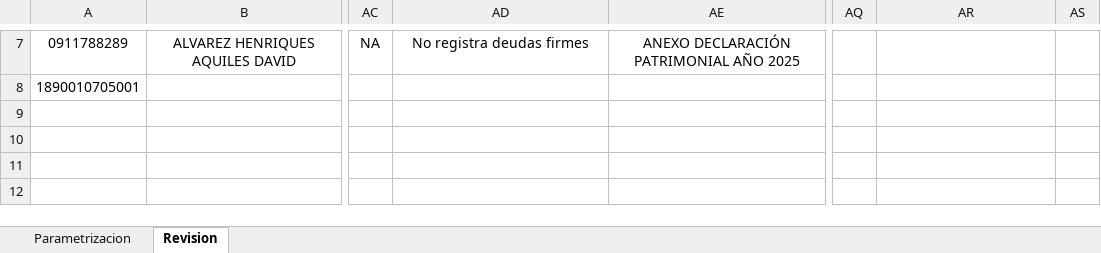
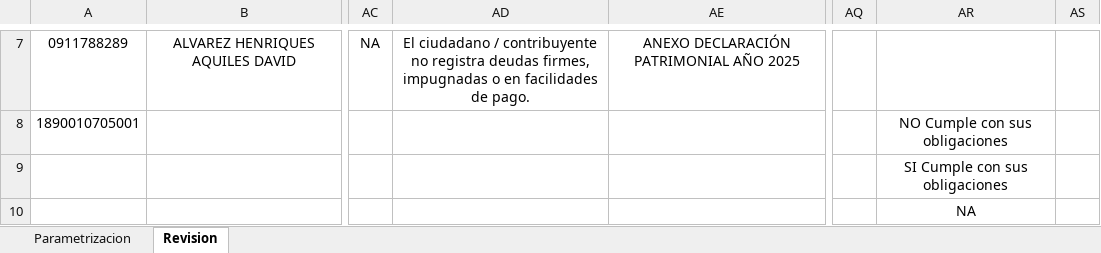
Before and after one commit to rvillacisenlace/ACW---PLAFT-UAFE, an Excel workbook: templates/Matriz Revisión Clientes.xlsx, sheet Revision, drawn as a sheet; only a part is shown, gaps mark what is left out; values as stored, in another font and other column widths than the file's, no borders; charts and pictures and conditional formats not drawn; rows hold the shown columns only; the diff covers the shown part only; the diff names each change by its address in the sheet, - before the commit and + after, or states it on an @@ line.

Commit message:
feat(excel): mapeo de Municipios, SERCOP (proveedor + certificados), Salud, IESS, SCVS Companias
- escribir_municipios: consolida los 5 municipios en 2 columnas
  (AF nombres con deuda separados por '/', AG suma total). Caso borde:
  si no esta registrado en ninguno, mensaje especial en vez de 'Ninguno'.
- escribir_sercop_proveedor: columna AH (INCOP), texto directo del
  scraper.
- escribir_sercop_certificados: columnas AI/AJ, un valor por cada uno
  de los 2 tipos de certificado (contratos pendientes / incumplimientos).
- escribir_salud: columnas AL/AM (situacion laboral, tipo afiliacion).
- escribir_iess: columnas AN/AO (texto mora + deuda en formato \$,
  normalizado a \.00 cuando no hay mora).
- escribir_scvs_companias: columna AR (Supercias), mapea el texto
  crudo del scraper a las 3 opciones exactas (SI/NO cumple/NA).
- Todos probados con datos de ejemplo en tests/prueba_manual_excel_writer.py.

```diff
--- a/templates/Matriz Revisión Clientes.xlsx (sheet Revision)
+++ b/templates/Matriz Revisión Clientes.xlsx (sheet Revision)
-AD7: No registra deudas firmes
+AD7: El ciudadano / contribuyente no registra deudas firmes, impugnadas o en facilidades de pago.
-AR8: (empty)
+AR8: NO Cumple con sus obligaciones
+row 9:  |  |  |  |  |  | SI Cumple con sus obligaciones
+row 10:  |  |  |  |  |  | NA
```
Also changed, not shown: 38 edited cells elsewhere in this sheet, 2 other files.
